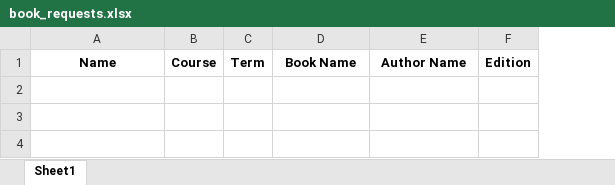
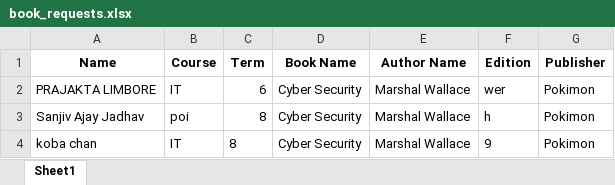
Before and after one commit to lunarblade29/Books-Management-System, an Excel workbook: book_requests.xlsx, sheet Sheet1, drawn as a sheet; values as stored, in another font and other column widths than the file's, no borders; the diff names each change by its address in the sheet, - before the commit and + after, or states it on an @@ line.

```diff
--- a/book_requests.xlsx (sheet Sheet1)
+++ b/book_requests.xlsx (sheet Sheet1)
+column G (Publisher), empty
+row 2: PRAJAKTA LIMBORE | IT | 6 | Cyber Security | Marshal Wallace | wer | Pokimon
+row 3: Sanjiv Ajay Jadhav | poi | 8 | Cyber Security | Marshal Wallace | h | Pokimon
+row 4: koba chan | IT | 8 | Cyber Security | Marshal Wallace | 9 | Pokimon
```
Also changed, not shown: 3 other files.
